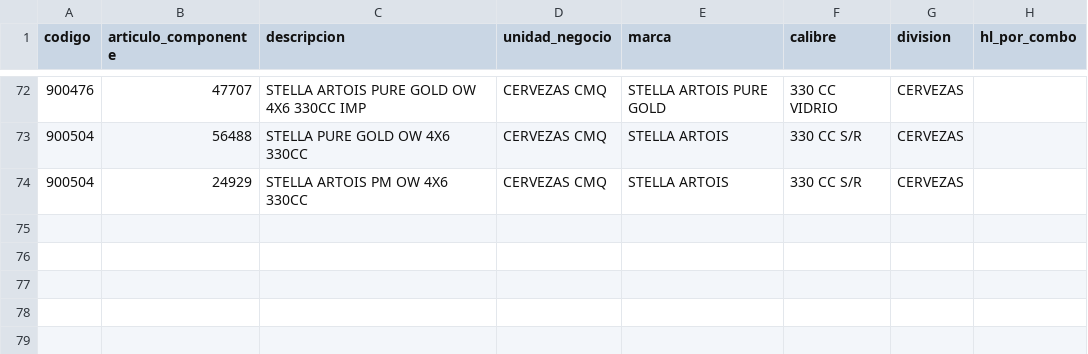
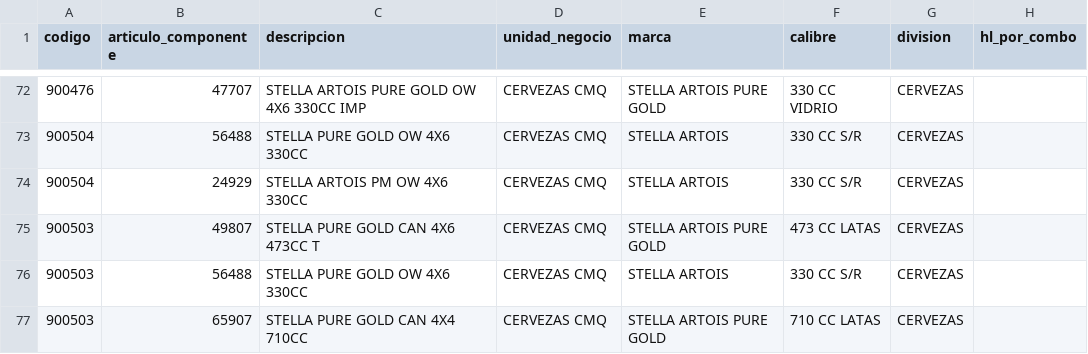
Before and after one commit to tomasddv/caffitastream, a CSV file: combo_componentes.csv, drawn as a sheet; only a part is shown, gaps mark what is left out; the diff names each change by its address in the sheet, - before the commit and + after, or states it on an @@ line.

Commit message:
Actualizar composición de combos DDV desde Streamlit

```diff
--- a/combo_componentes.csv
+++ b/combo_componentes.csv
+row 75: 900503 | 49807 | STELLA PURE GOLD CAN 4X6 473CC T | CERVEZAS CMQ | STELLA ARTOIS PURE GOLD | 473 CC LATAS | CERVEZAS
+row 76: 900503 | 56488 | STELLA PURE GOLD OW 4X6 330CC | CERVEZAS CMQ | STELLA ARTOIS | 330 CC S/R | CERVEZAS
+row 77: 900503 | 65907 | STELLA PURE GOLD CAN 4X4 710CC | CERVEZAS CMQ | STELLA ARTOIS PURE GOLD | 710 CC LATAS | CERVEZAS
```
